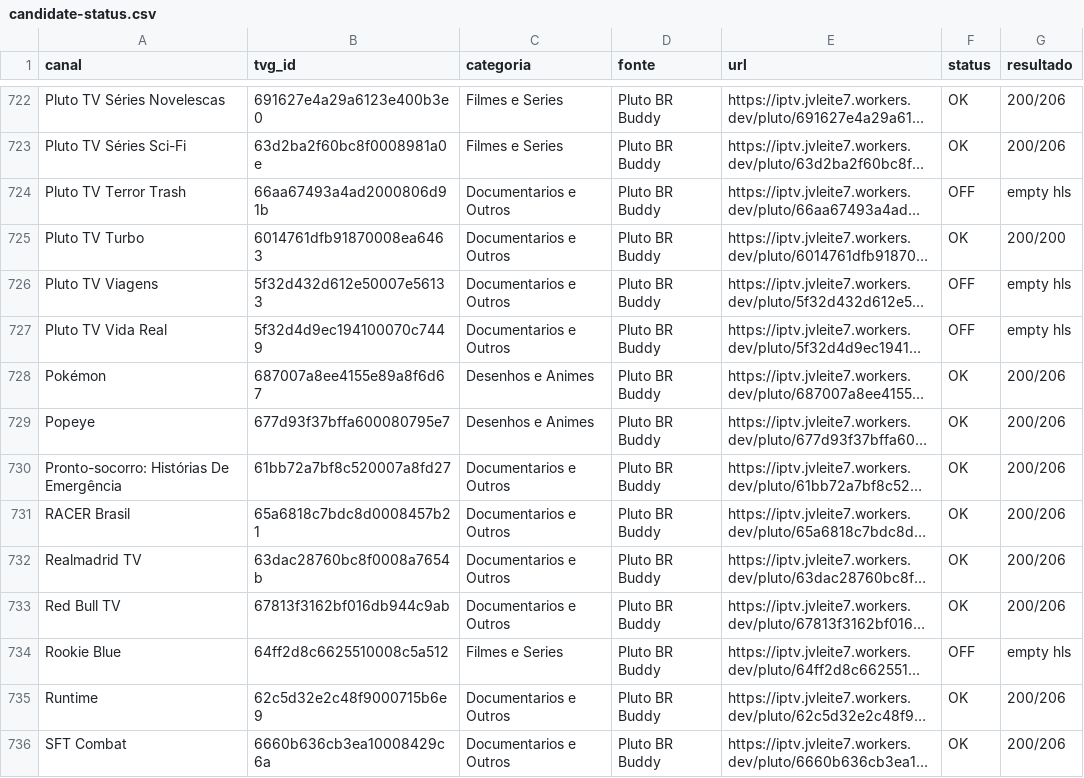
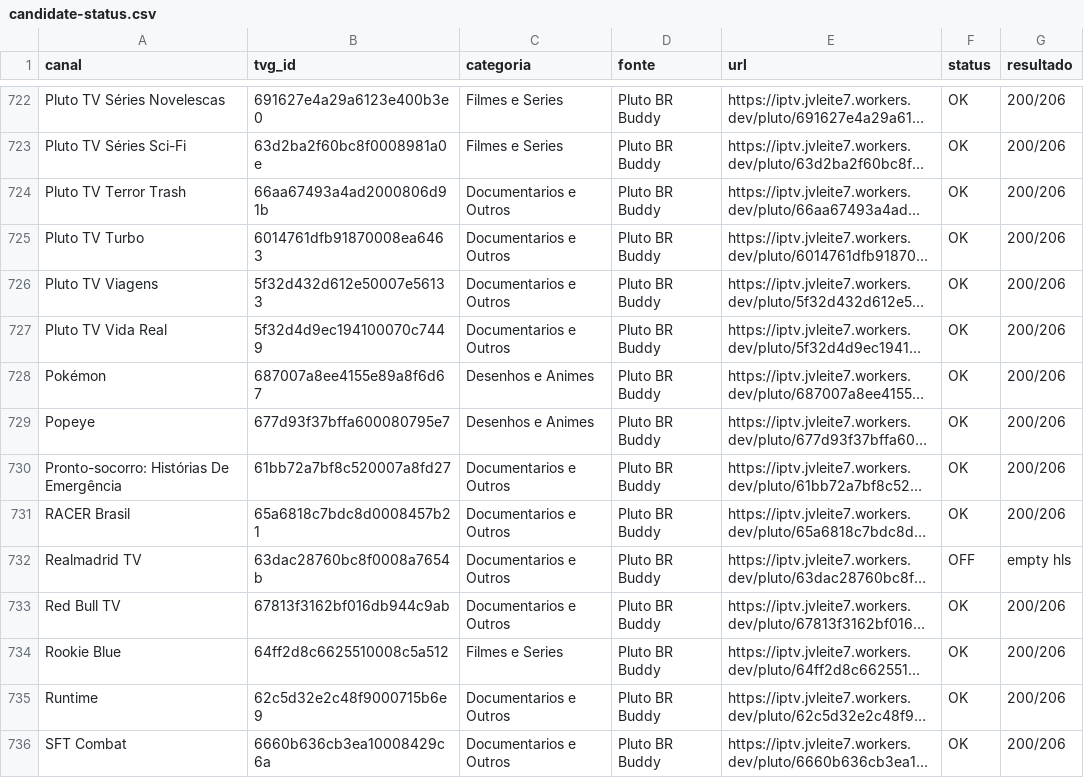
Before and after one commit to feijaum/iptv, a CSV file: candidate-status.csv, drawn as a sheet; only a part is shown, gaps mark what is left out; long unchanged cells end in …; the diff covers the shown part only; the diff names each change by its address in the sheet, - before the commit and + after, or states it on an @@ line.

```diff
--- a/candidate-status.csv
+++ b/candidate-status.csv
-F724 (status): OFF
+F724 (status): OK
-G724 (resultado): empty hls
+G724 (resultado): 200/206
-G725 (resultado): 200/200
+G725 (resultado): 200/206
-F726:F727 (status): OFF
+F726:F727 (status): OK
-G726:G727 (resultado): empty hls
+G726:G727 (resultado): 200/206
-F732 (status): OK
+F732 (status): OFF
-G732 (resultado): 200/206
+G732 (resultado): empty hls
-F734 (status): OFF
+F734 (status): OK
-G734 (resultado): empty hls
+G734 (resultado): 200/206
```
Also changed, not shown: 90 edited cells elsewhere in this file, stream-status.csv, 3 other files.
